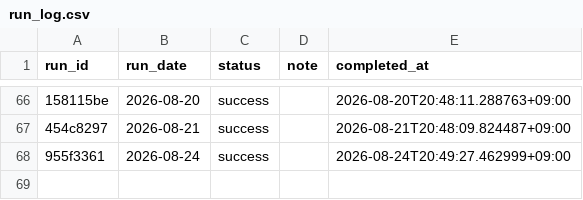
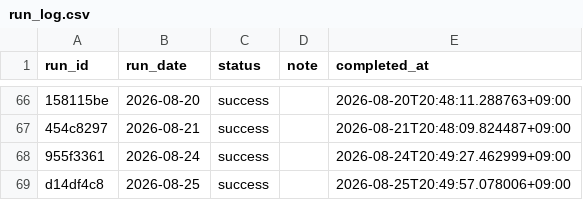
Before and after one commit to zamaxg5ktkyms9/S-Quant, a CSV file: backups/sheets/run_log.csv, drawn as a sheet; only a part is shown, gaps mark what is left out; the diff names each change by its address in the sheet, - before the commit and + after, or states it on an @@ line.

```diff
--- a/backups/sheets/run_log.csv
+++ b/backups/sheets/run_log.csv
+row 69: d14df4c8 | 2026-08-25 | success |  | 2026-08-25T20:49:57.078006+09:00
```
Also changed, not shown: backups/sheets/portfolio.csv.
